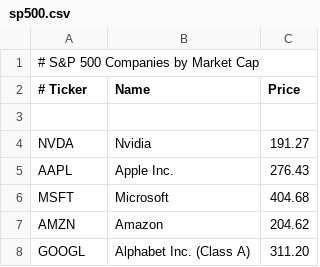
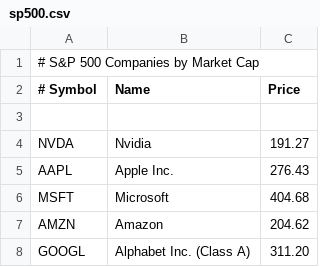
Before and after one commit to IDATT2003-Programmering2-Mappe/IDATT2003-Millions, a CSV file: src/main/resources/sp500.csv, drawn as a sheet; only a part is shown.

Commit message:
feat: added ability to read from CSV files + converting that data to a List of Stocks

```diff
--- a/src/main/resources/sp500.csv
+++ b/src/main/resources/sp500.csv
@@ -1,3 +1,3 @@
 # S&P 500 Companies by Market Cap
-# Ticker,Name,Price
+# Symbol,Name,Price
 
```
Also changed, not shown: 2 other files.
